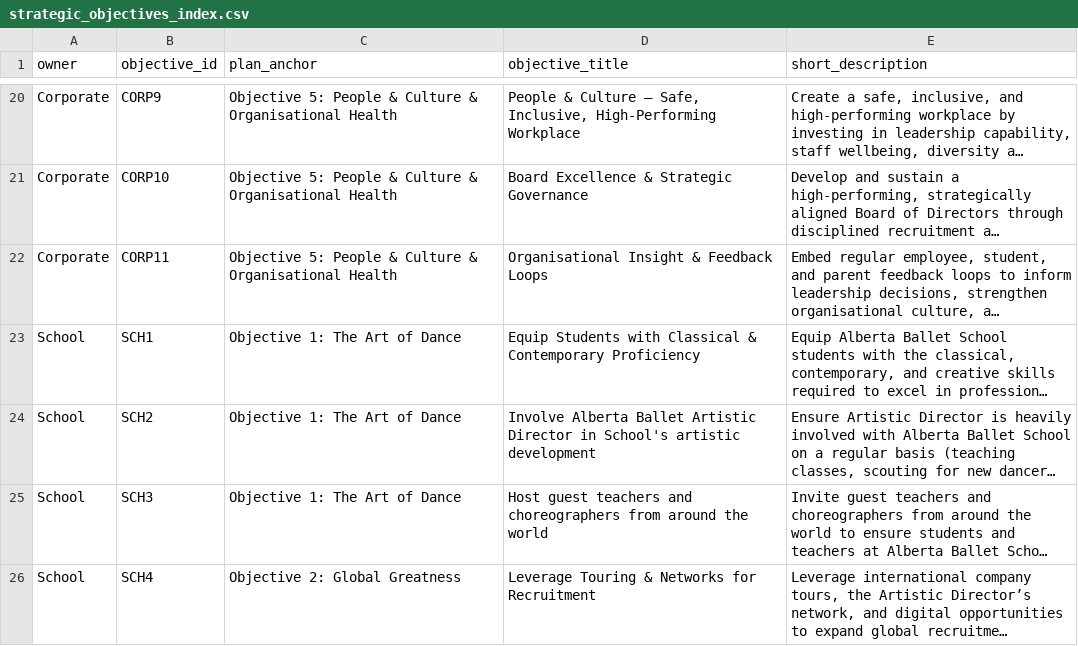
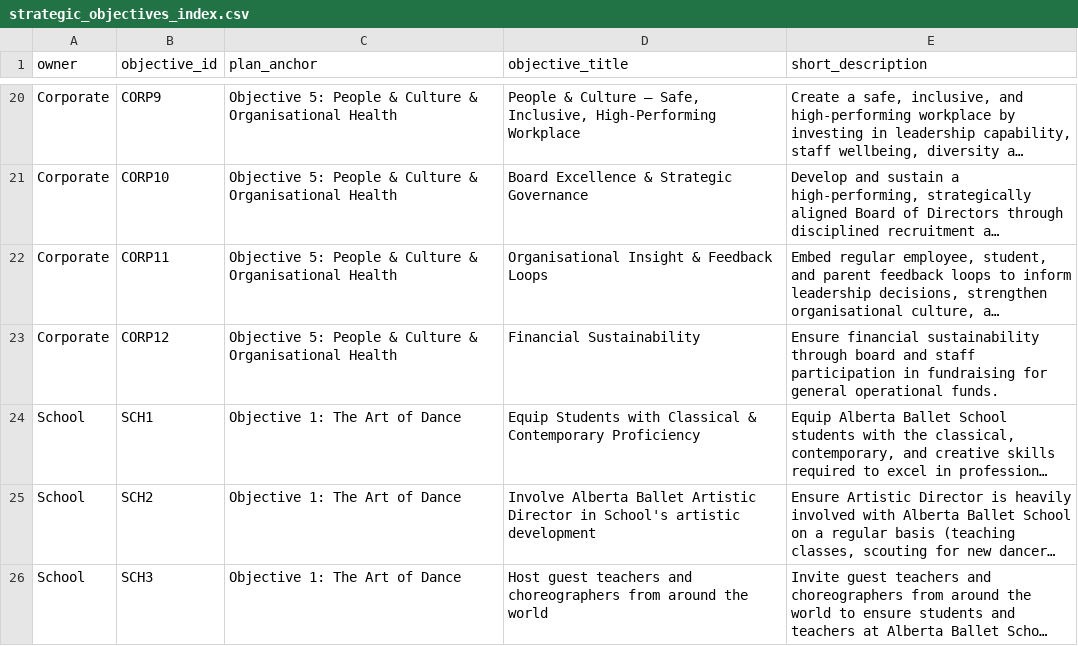
Before and after one commit to chrisrobingeorge-ai/scorecard, a CSV file: data/strategic_objectives_index.csv, drawn as a sheet; only a part is shown, gaps mark what is left out; the shorter side is filled out with more unchanged rows; long unchanged cells end in …; the diff names each change by its address in the sheet, - before the commit and + after, or states it on an @@ line.

Commit message:
Add financial sustainability objective and fix entry

```diff
--- a/data/strategic_objectives_index.csv
+++ b/data/strategic_objectives_index.csv
+row 23: Corporate | CORP12 | Objective 5: People & Culture & Organisational Health | Financial Sustainability | Ensure financial sustainability through board and staff participation in fundraising for general operational funds.
```
